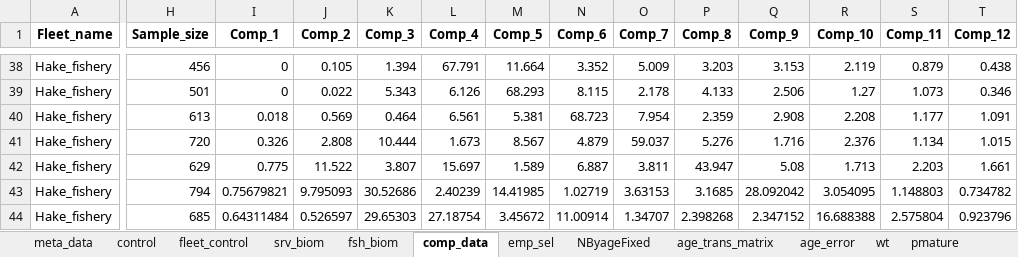
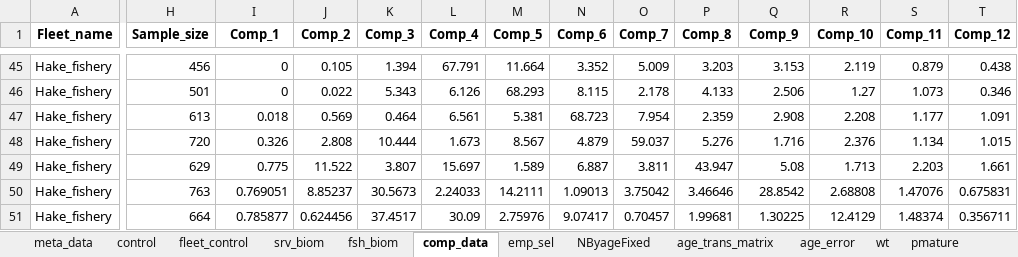
Before and after one commit to sowasser/hake-CEATTLE, an Excel workbook: data/hake_input_yr24.xlsx, sheet comp_data, drawn as a sheet; only a part is shown, gaps mark what is left out; values as stored, in another font and other column widths than the file's, no borders; addresses are those after the commit; the diff covers the shown part only; the diff names each change by its address in the sheet, - before the commit and + after, or states it on an @@ line.

```diff
--- a/data/hake_input_yr24.xlsx (sheet comp_data)
+++ b/data/hake_input_yr24.xlsx (sheet comp_data)
-H50 (Sample_size): 794
+H50 (Sample_size): 763
-I50 (Comp_1): 0.75679821
+I50 (Comp_1): 0.769051
-J50 (Comp_2): 9.795093
+J50 (Comp_2): 8.85237
-K50 (Comp_3): 30.52686
+K50 (Comp_3): 30.5673
-L50 (Comp_4): 2.40239
+L50 (Comp_4): 2.24033
-M50 (Comp_5): 14.41985
+M50 (Comp_5): 14.2111
-N50 (Comp_6): 1.02719
+N50 (Comp_6): 1.09013
-O50 (Comp_7): 3.63153
+O50 (Comp_7): 3.75042
-P50 (Comp_8): 3.1685
+P50 (Comp_8): 3.46646
-Q50 (Comp_9): 28.092042
+Q50 (Comp_9): 28.8542
-R50 (Comp_10): 3.054095
+R50 (Comp_10): 2.68808
-S50 (Comp_11): 1.148803
+S50 (Comp_11): 1.47076
-T50 (Comp_12): 0.734782
+T50 (Comp_12): 0.675831
-H51 (Sample_size): 685
+H51 (Sample_size): 664
-I51 (Comp_1): 0.64311484
+I51 (Comp_1): 0.785877
-J51 (Comp_2): 0.526597
+J51 (Comp_2): 0.624456
-K51 (Comp_3): 29.65303
+K51 (Comp_3): 37.4517
-L51 (Comp_4): 27.18754
+L51 (Comp_4): 30.09
-M51 (Comp_5): 3.45672
+M51 (Comp_5): 2.75976
-N51 (Comp_6): 11.00914
+N51 (Comp_6): 9.07417
-O51 (Comp_7): 1.34707
+O51 (Comp_7): 0.70457
-P51 (Comp_8): 2.398268
+P51 (Comp_8): 1.99681
-Q51 (Comp_9): 2.347152
+Q51 (Comp_9): 1.30225
-R51 (Comp_10): 16.688388
+R51 (Comp_10): 12.4129
-S51 (Comp_11): 2.575804
+S51 (Comp_11): 1.48374
-T51 (Comp_12): 0.923796
+T51 (Comp_12): 0.356711
```
Also changed, not shown: 11 added rows and 165 edited cells elsewhere in this sheet, sheet srv_biom, 16 other files.
